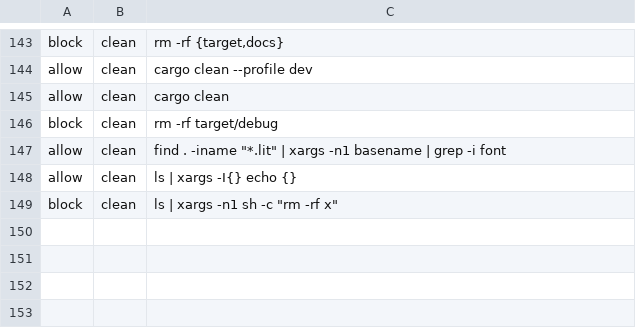
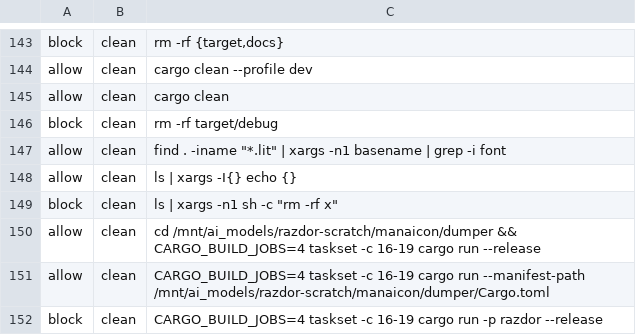
Before and after one commit to Eizenvald/razdor, a TSV file: .claude/hooks/guard-bash.cases.tsv, drawn as a sheet; only a part is shown, gaps mark what is left out; the diff names each change by its address in the sheet, - before the commit and + after, or states it on an @@ line.

```diff
--- a/.claude/hooks/guard-bash.cases.tsv
+++ b/.claude/hooks/guard-bash.cases.tsv
+row 150: allow | clean | cd /mnt/ai_models/razdor-scratch/manaicon/dumper && CARGO_BUILD_JOBS=4 taskset -c 16-19 cargo run --release
+row 151: allow | clean | CARGO_BUILD_JOBS=4 taskset -c 16-19 cargo run --manifest-path /mnt/ai_models/razdor-scratch/manaicon/dumper/Cargo.toml
+row 152: block | clean | CARGO_BUILD_JOBS=4 taskset -c 16-19 cargo run -p razdor --release
```
Also changed, not shown: 3 other files.
